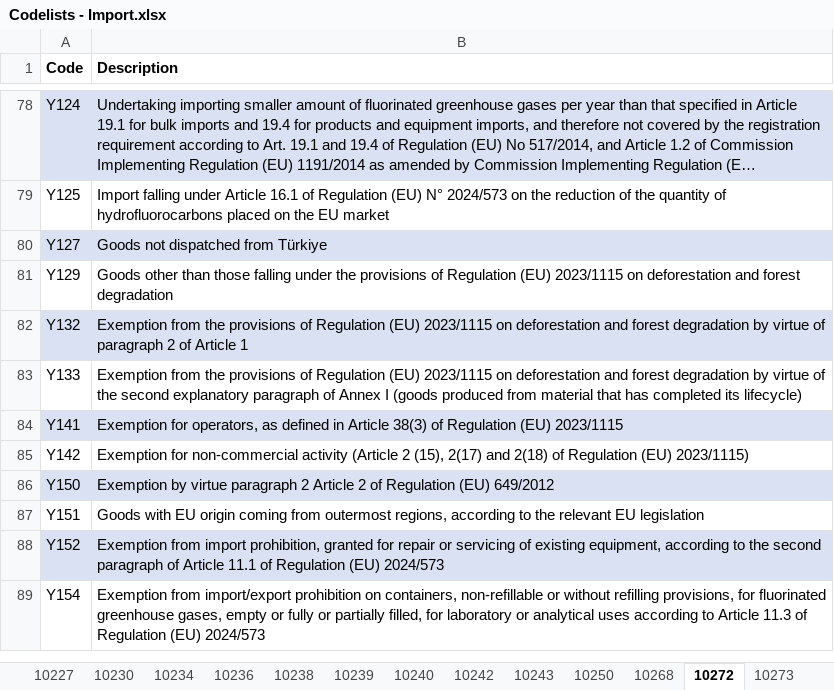
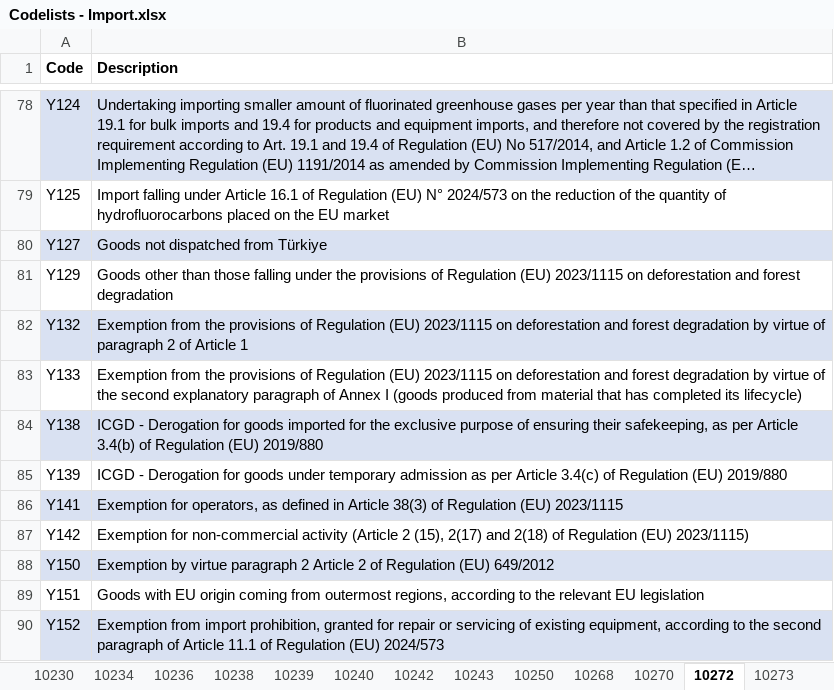
Before and after one commit to skat/dms-public, an Excel workbook: Codelists/Codelists - Import.xlsx, sheet 10272, drawn as a sheet; only a part is shown, gaps mark what is left out; the shorter side is filled out with more unchanged rows; long unchanged cells end in …; values as stored, in another font and other column widths than the file's, no borders; the diff names each change by its address in the sheet, - before the commit and + after, or states it on an @@ line.

```diff
--- a/Codelists/Codelists - Import.xlsx (sheet 10272)
+++ b/Codelists/Codelists - Import.xlsx (sheet 10272)
+sheet tab: 10270
+row 84: Y138 | ICGD - Derogation for goods imported for the exclusive purpose of ensuring their safekeeping, as per Article 3.4(b) of Regulation (EU) 2019/880
+row 85: Y139 | ICGD - Derogation for goods under temporary admission as per Article 3.4(c) of Regulation (EU) 2019/880
```
Also changed, not shown: sheet 10275, sheet 11068, sheet 10187, sheet 10066, sheet 11000, other sheet tabs, Codelists/Error and warning codes.xlsx, 4 other files.
